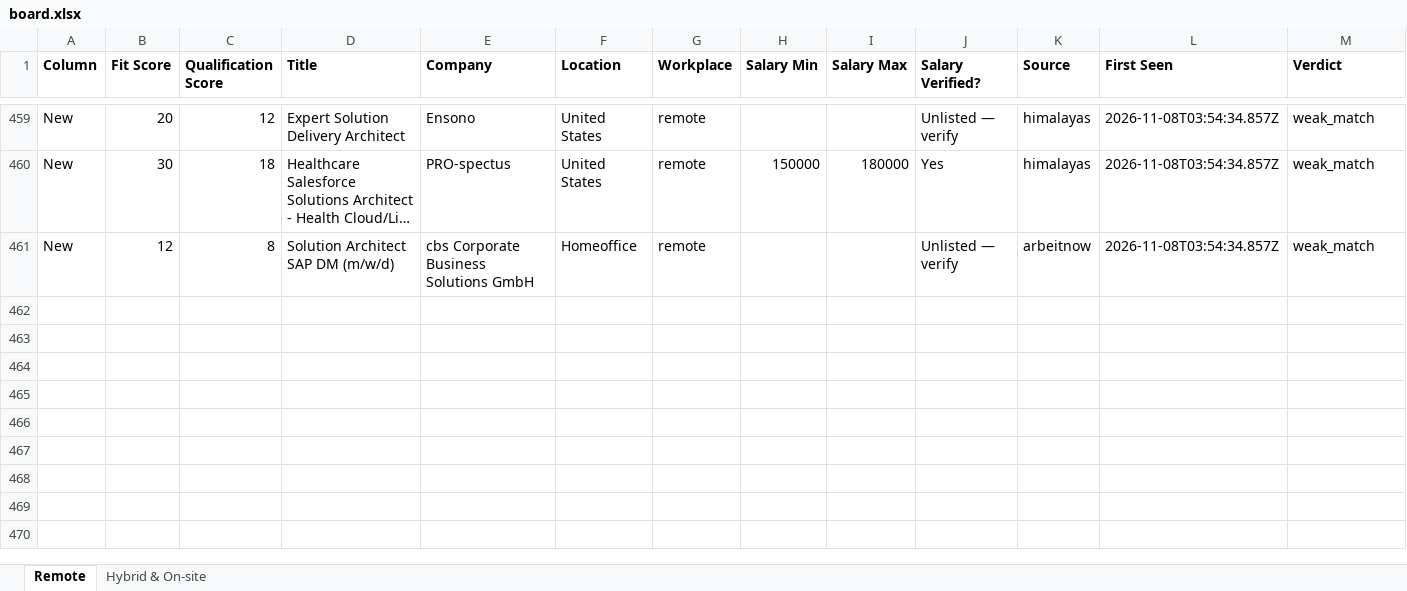
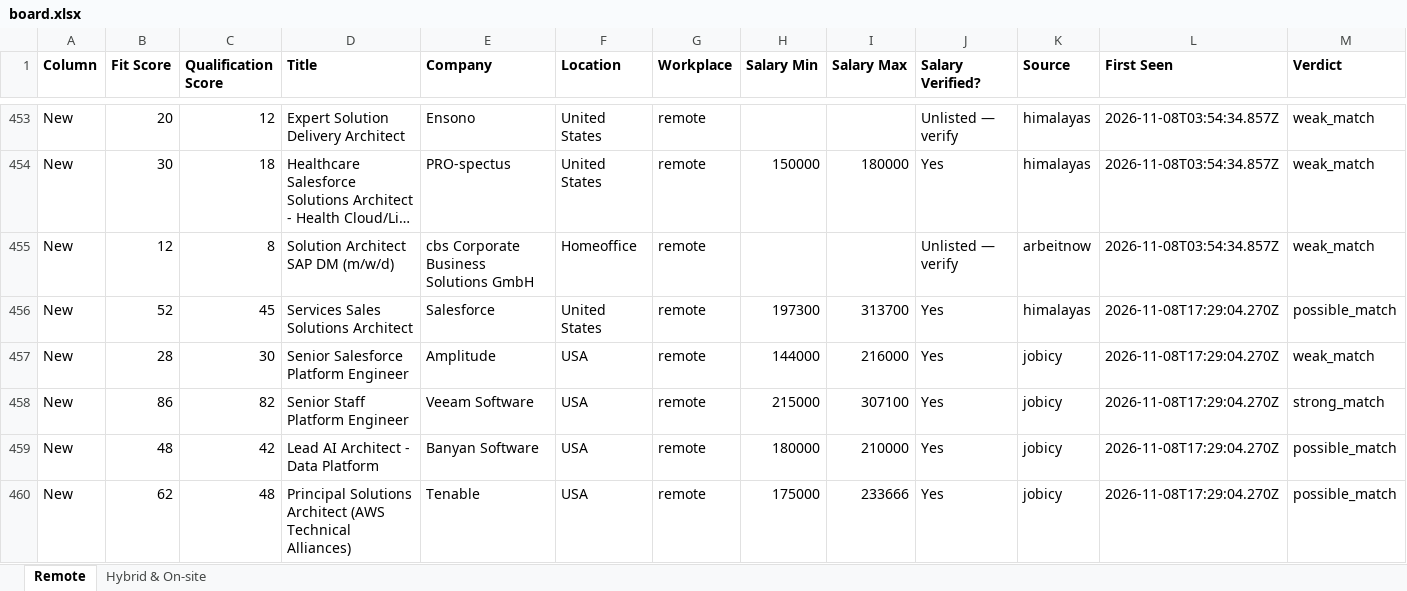
Before and after one commit to naijadamus/goodfela.com, an Excel workbook: hunt/board.xlsx, sheet Remote, drawn as a sheet; only a part is shown, gaps mark what is left out; long unchanged cells end in …; values as stored, in another font and other column widths than the file's, no borders; rows hold the shown columns only; the diff covers the shown part only; the diff names each change by its address in the sheet, - before the commit and + after, or states it on an @@ line.

```diff
--- a/hunt/board.xlsx (sheet Remote)
+++ b/hunt/board.xlsx (sheet Remote)
+row 456: New | 52 | 45 | Services Sales Solutions Architect | Salesforce | United States | remote | 197300 | 313700 | Yes | himalayas | 2026-11-08T17:29:04.270Z | possible_match
+row 457: New | 28 | 30 | Senior Salesforce Platform Engineer | Amplitude | USA | remote | 144000 | 216000 | Yes | jobicy | 2026-11-08T17:29:04.270Z | weak_match
+row 458: New | 86 | 82 | Senior Staff Platform Engineer | Veeam Software | USA | remote | 215000 | 307100 | Yes | jobicy | 2026-11-08T17:29:04.270Z | strong_match
+row 459: New | 48 | 42 | Lead AI Architect - Data Platform | Banyan Software | USA | remote | 180000 | 210000 | Yes | jobicy | 2026-11-08T17:29:04.270Z | possible_match
+row 460: New | 62 | 48 | Principal Solutions Architect (AWS Technical Alliances) | Tenable | USA | remote | 175000 | 233666 | Yes | jobicy | 2026-11-08T17:29:04.270Z | possible_match
```
Also changed, not shown: 5 added rows and 6 removed rows elsewhere in this sheet, sheet Hybrid & On-site, 1 other file.
